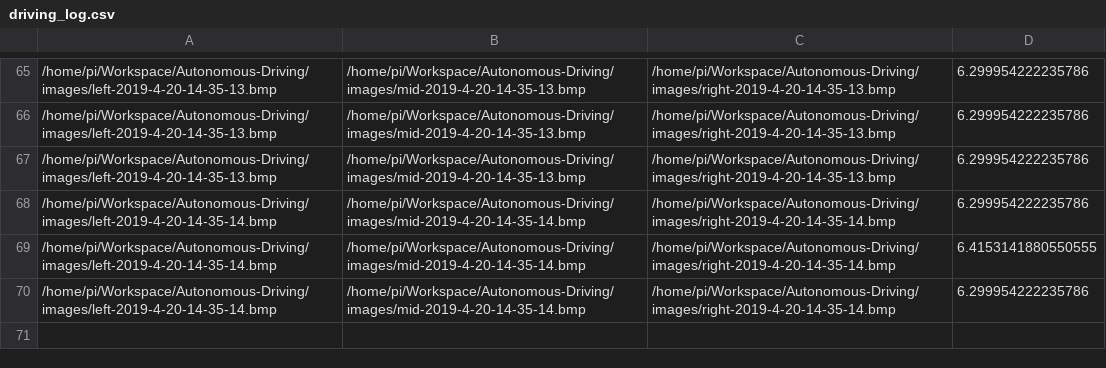
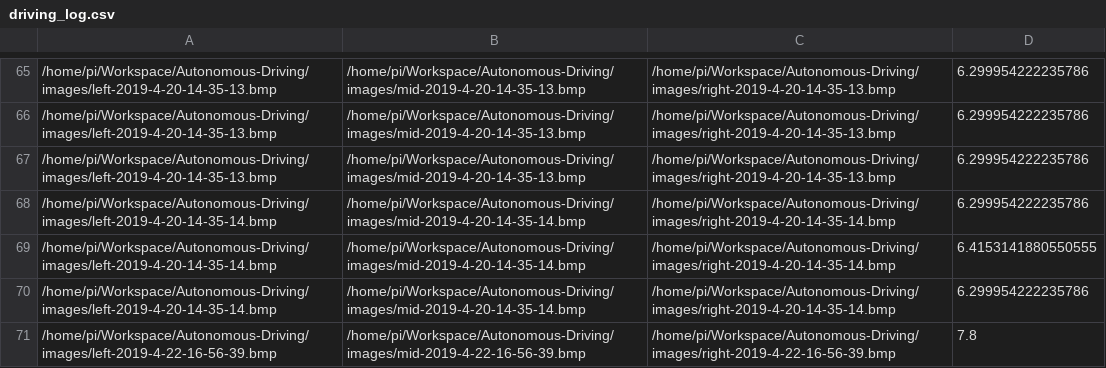
Before and after one commit to Atercatus/Autonomous-Raspberry-RC-car, a CSV file: driving_log.csv, drawn as a sheet; only a part is shown, gaps mark what is left out.

Commit message:
Branch test before merge to master

```diff
--- a/driving_log.csv
+++ b/driving_log.csv
@@ -70 +70,2 @@
 /home/pi/Workspace/Autonomous-Driving/images/left-2019-4-20-14-35-14.bmp,/home/pi/Workspace/Autonomous-Driving/images/mid-2019-4-20-14-35-14.bmp,/home/pi/Workspace/Autonomous-Driving/images/right-2019-4-20-14-35-14.bmp,6.299954222235786
+/home/pi/Workspace/Autonomous-Driving/images/left-2019-4-22-16-56-39.bmp,/home/pi/Workspace/Autonomous-Driving/images/mid-2019-4-22-16-56-39.bmp,/home/pi/Workspace/Autonomous-Driving/images/right-2019-4-22-16-56-39.bmp,7.8
```
